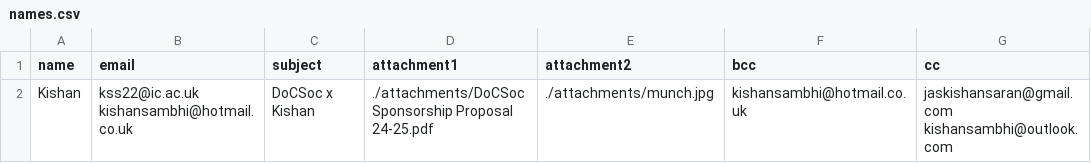
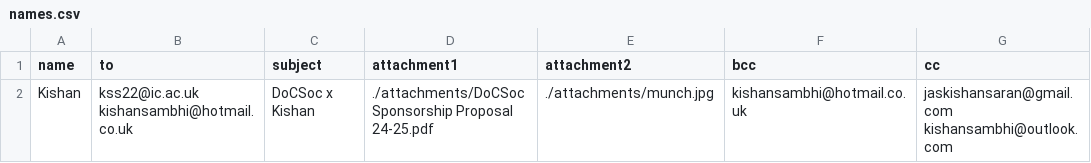
Before and after one commit to icdocsoc/docsoc-tools, a CSV file: email/workspace/data/names.csv, drawn as a sheet.

```diff
--- a/email/workspace/data/names.csv
+++ b/email/workspace/data/names.csv
@@ -1,2 +1,2 @@
-name,email,subject,attachment1,attachment2,bcc,cc
+name,to,subject,attachment1,attachment2,bcc,cc
 Kishan,kss22@ic.ac.uk kishansambhi@hotmail.co.uk,DoCSoc x Kishan,./attachments/DoCSoc Sponsorship Proposal 24-25.pdf,./attachments/munch.jpg,kishansambhi@hotmail.co.uk,jaskishansaran@gmail.com kishansambhi@outlook.com
```
Also changed, not shown: 19 other files.
